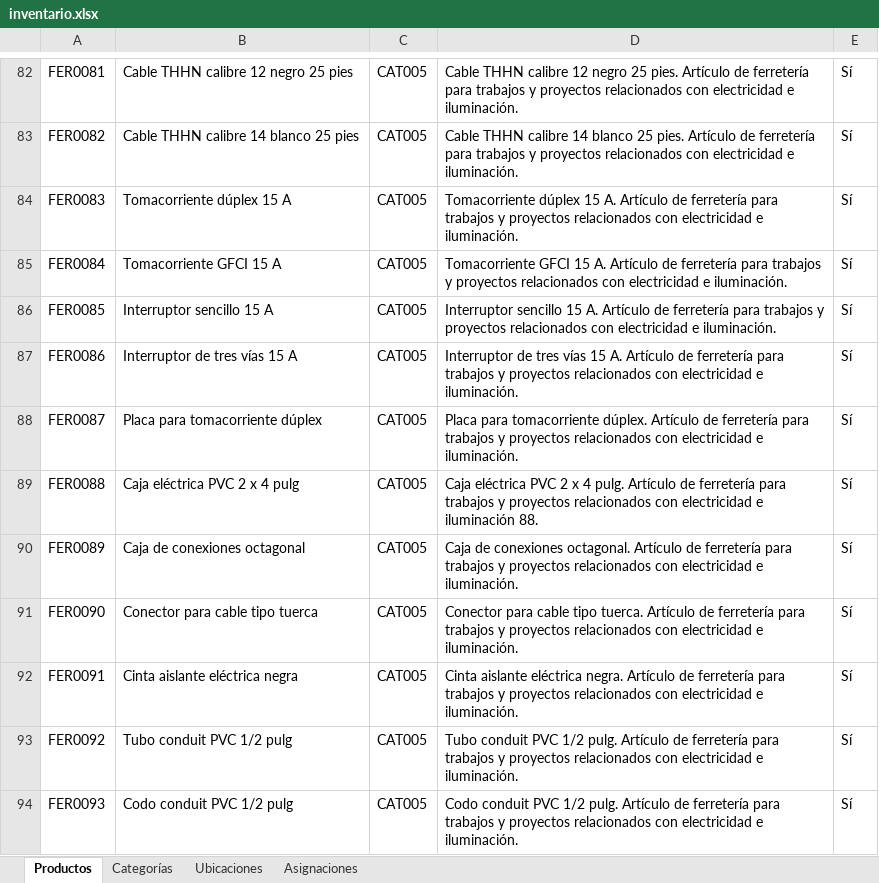
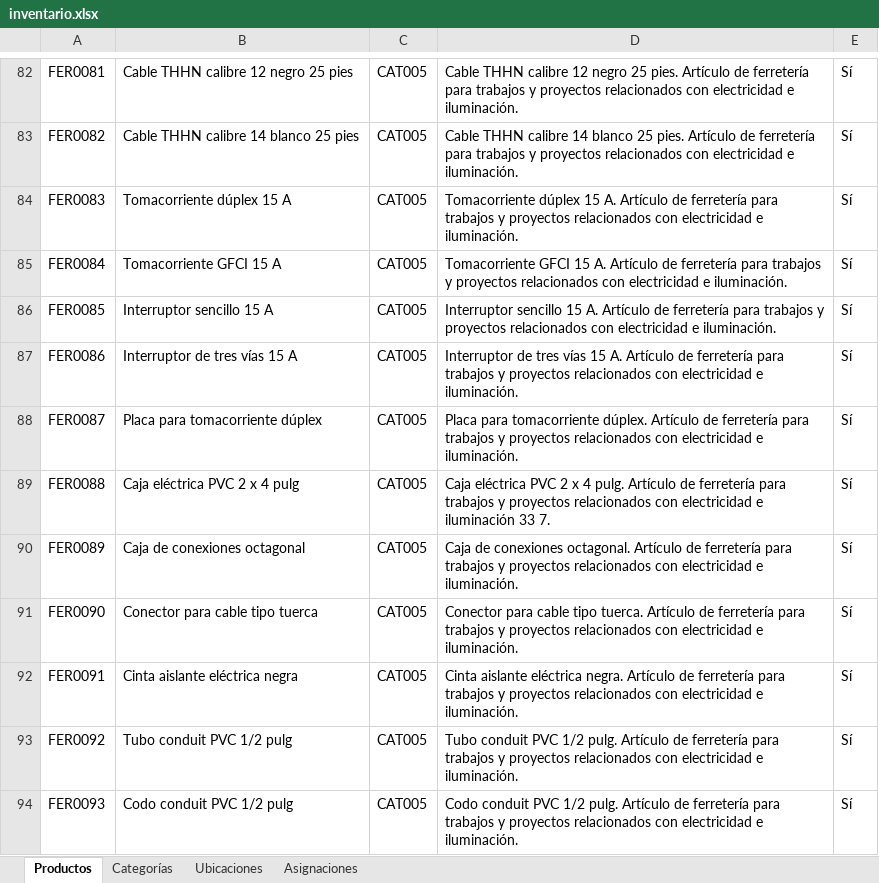
Before and after one commit to JunyMSAI/FerreteriaMS, an Excel workbook: 03_Aplicacion/inventario.xlsx, sheet Productos, drawn as a sheet; only a part is shown, gaps mark what is left out; values as stored, in another font and other column widths than the file's, no borders; the diff names each change by its address in the sheet, - before the commit and + after, or states it on an @@ line.

Commit message:
Actualización administrativa de inventario.xlsx (FerreteríaMS v0)

```diff
--- a/03_Aplicacion/inventario.xlsx (sheet Productos)
+++ b/03_Aplicacion/inventario.xlsx (sheet Productos)
-D89: …e iluminación 88.
+D89: …e iluminación 33 7.
```
